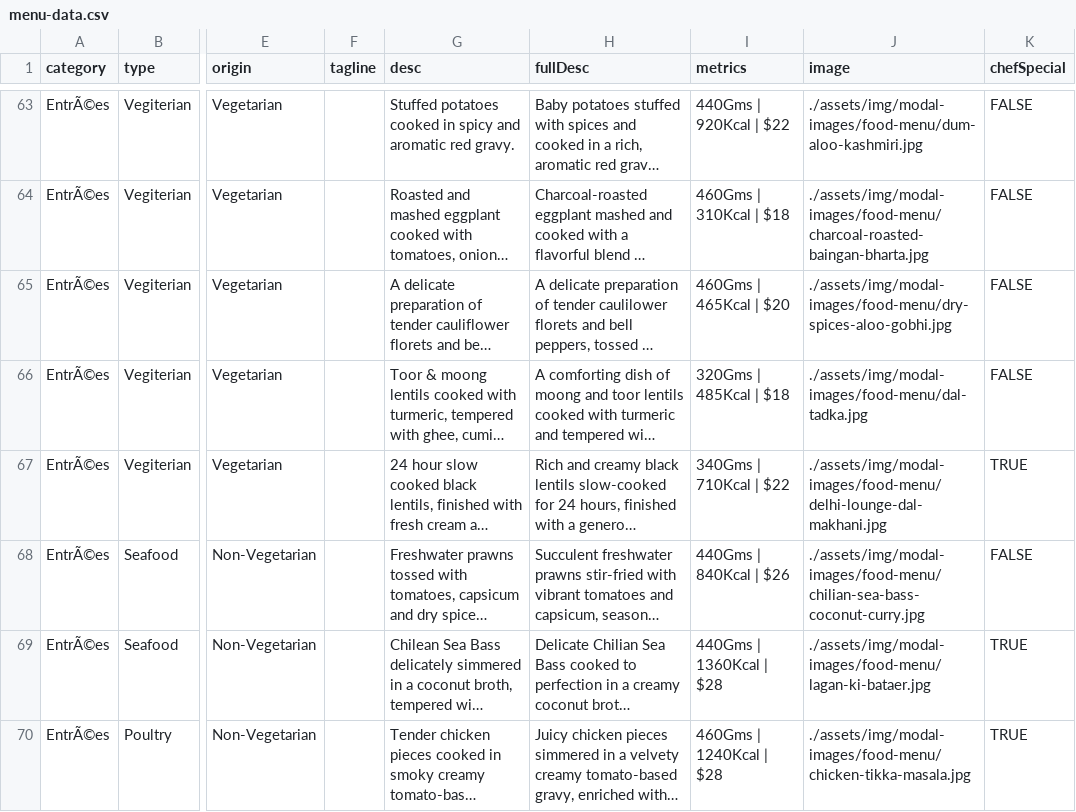
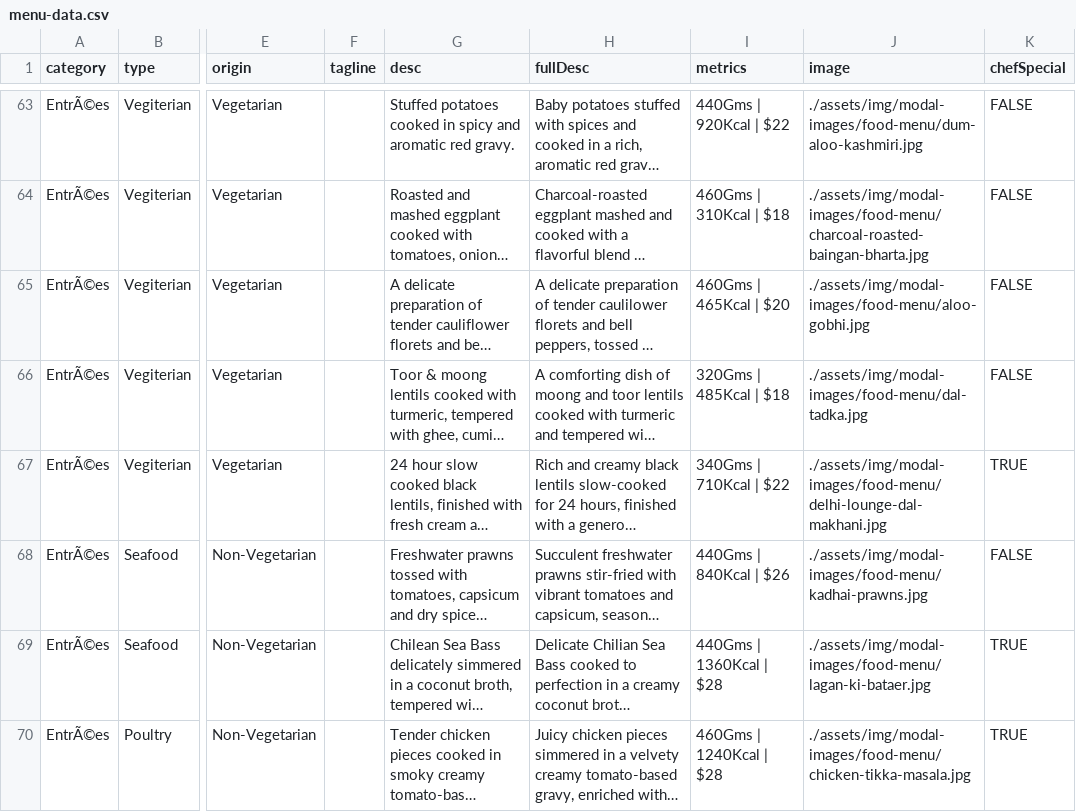
Before and after one commit to pritishraj04/delhi-lounge, a CSV file: assets/data/menu-data.csv, drawn as a sheet; only a part is shown, gaps mark what is left out; long unchanged cells end in …; the diff names each change by its address in the sheet, - before the commit and + after, or states it on an @@ line.

Commit message:
Image

```diff
--- a/assets/data/menu-data.csv
+++ b/assets/data/menu-data.csv
-J65 (image): ./assets/img/modal-images/food-menu/dry-spices-aloo-gobhi.jpg
+J65 (image): ./assets/img/modal-images/food-menu/aloo-gobhi.jpg
-J68 (image): ./assets/img/modal-images/food-menu/chilian-sea-bass-coconut-curry.jpg
+J68 (image): ./assets/img/modal-images/food-menu/kadhai-prawns.jpg
```
Also changed, not shown: 2 other files.
